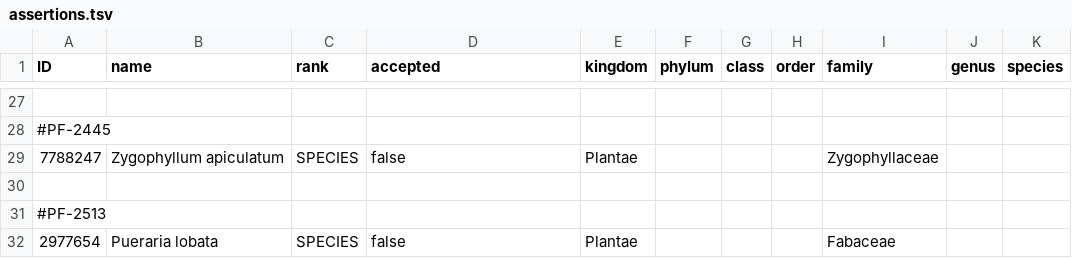
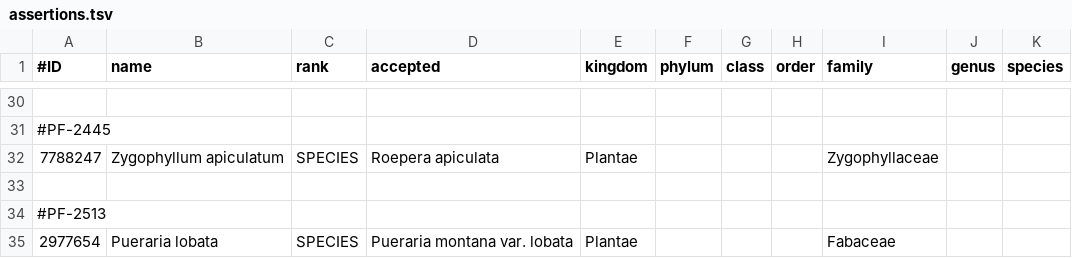
Before and after one commit to gbif/checklistbank, a TSV file: checklistbank-cli/src/main/resources/backbone/assertions.tsv, drawn as a sheet; only a part is shown, gaps mark what is left out; the diff covers the shown part only.

```diff
--- a/checklistbank-cli/src/main/resources/backbone/assertions.tsv
+++ b/checklistbank-cli/src/main/resources/backbone/assertions.tsv
@@ -1 +1 @@
-ID	name	rank	accepted	kingdom	phylum	class	order	family	genus	species
+#ID	name	rank	accepted	kingdom	phylum	class	order	family	genus	species
@@ -28,5 +31,5 @@ ID	name	rank	accepted	kingdom	phylum	class	order	family	genus	species
 #PF-2445
-7788247	Zygophyllum apiculatum	SPECIES	false	Plantae				Zygophyllaceae		
+7788247	Zygophyllum apiculatum	SPECIES	Roepera apiculata	Plantae				Zygophyllaceae		
 
 #PF-2513
-2977654	Pueraria lobata	SPECIES	false	Plantae				Fabaceae		
+2977654	Pueraria lobata	SPECIES	Pueraria montana var. lobata	Plantae				Fabaceae		
```
Also changed, not shown: 3 added rows and 25 edited cells elsewhere in this file, 19 other files.
